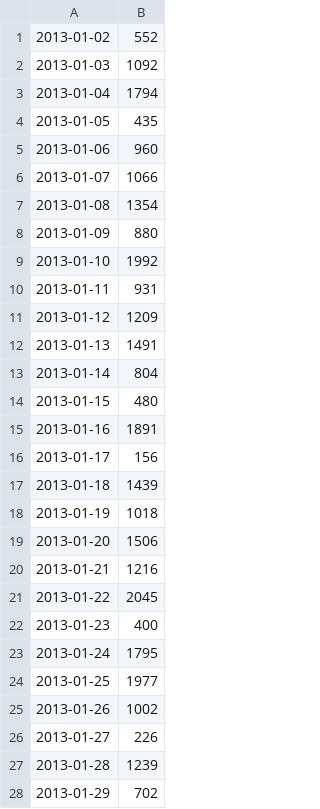
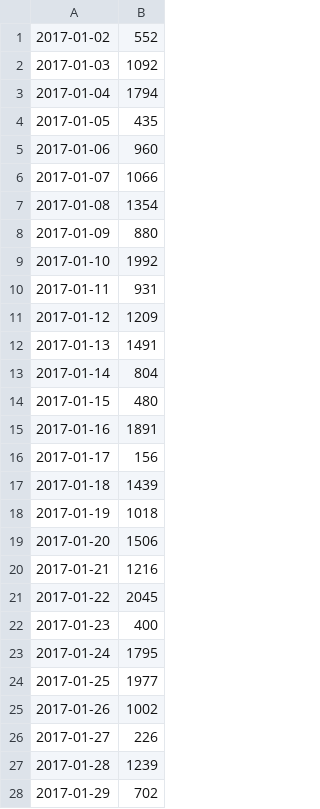
Before and after one commit to LJunChina/hadoop, a CSV file: distributed_mq/target/classes/logfile/biz/other.csv, drawn as a sheet; only a part is shown; the diff covers the shown part only.

```diff
--- a/distributed_mq/target/classes/logfile/biz/other.csv
+++ b/distributed_mq/target/classes/logfile/biz/other.csv
@@ -1,28 +1,28 @@
-2013-01-02,552
-2013-01-03,1092
-2013-01-04,1794
-2013-01-05,435
-2013-01-06,960
-2013-01-07,1066
-2013-01-08,1354
-2013-01-09,880
-2013-01-10,1992
-2013-01-11,931
-2013-01-12,1209
-2013-01-13,1491
-2013-01-14,804
-2013-01-15,480
-2013-01-16,1891
-2013-01-17,156
-2013-01-18,1439
-2013-01-19,1018
-2013-01-20,1506
-2013-01-21,1216
-2013-01-22,2045
-2013-01-23,400
-2013-01-24,1795
-2013-01-25,1977
-2013-01-26,1002
-2013-01-27,226
-2013-01-28,1239
-2013-01-29,702
+2017-01-02,552
+2017-01-03,1092
+2017-01-04,1794
+2017-01-05,435
+2017-01-06,960
+2017-01-07,1066
+2017-01-08,1354
+2017-01-09,880
+2017-01-10,1992
+2017-01-11,931
+2017-01-12,1209
+2017-01-13,1491
+2017-01-14,804
+2017-01-15,480
+2017-01-16,1891
+2017-01-17,156
+2017-01-18,1439
+2017-01-19,1018
+2017-01-20,1506
+2017-01-21,1216
+2017-01-22,2045
+2017-01-23,400
+2017-01-24,1795
+2017-01-25,1977
+2017-01-26,1002
+2017-01-27,226
+2017-01-28,1239
+2017-01-29,702
```
Also changed, not shown: 32 edited cells elsewhere in this file, distributed_mq/target/classes/logfile/biz/sell.csv, 13 other files.
